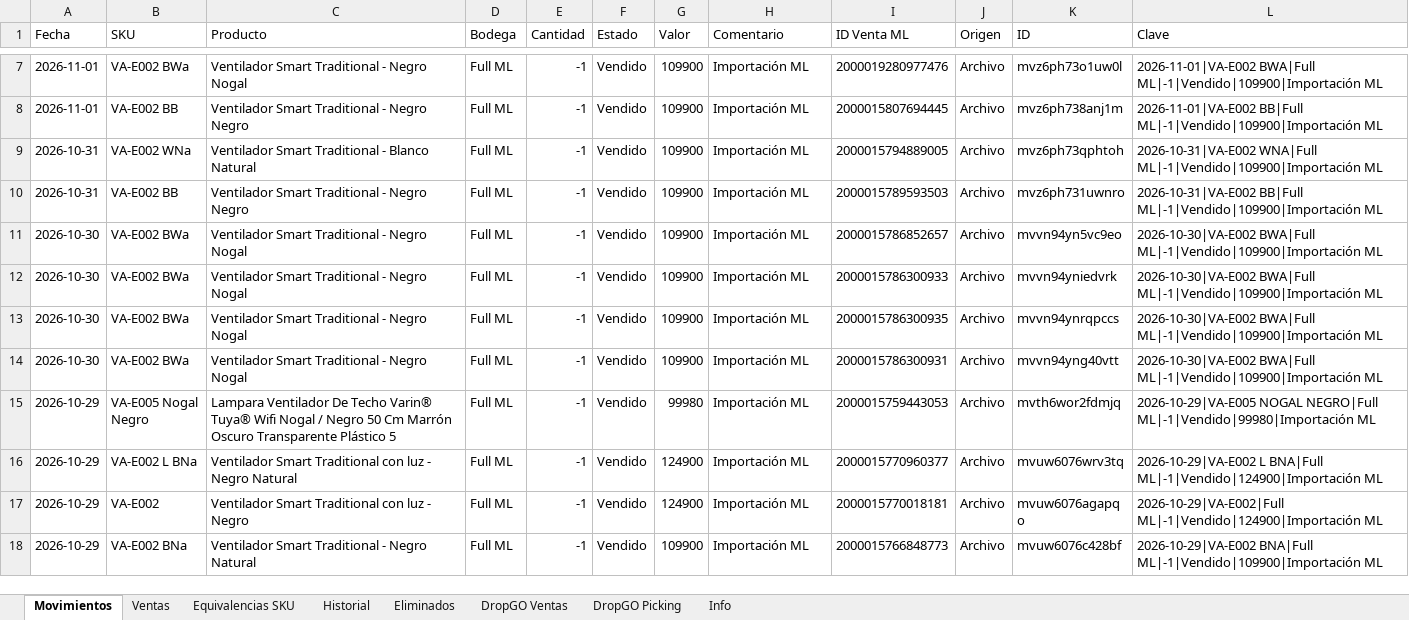
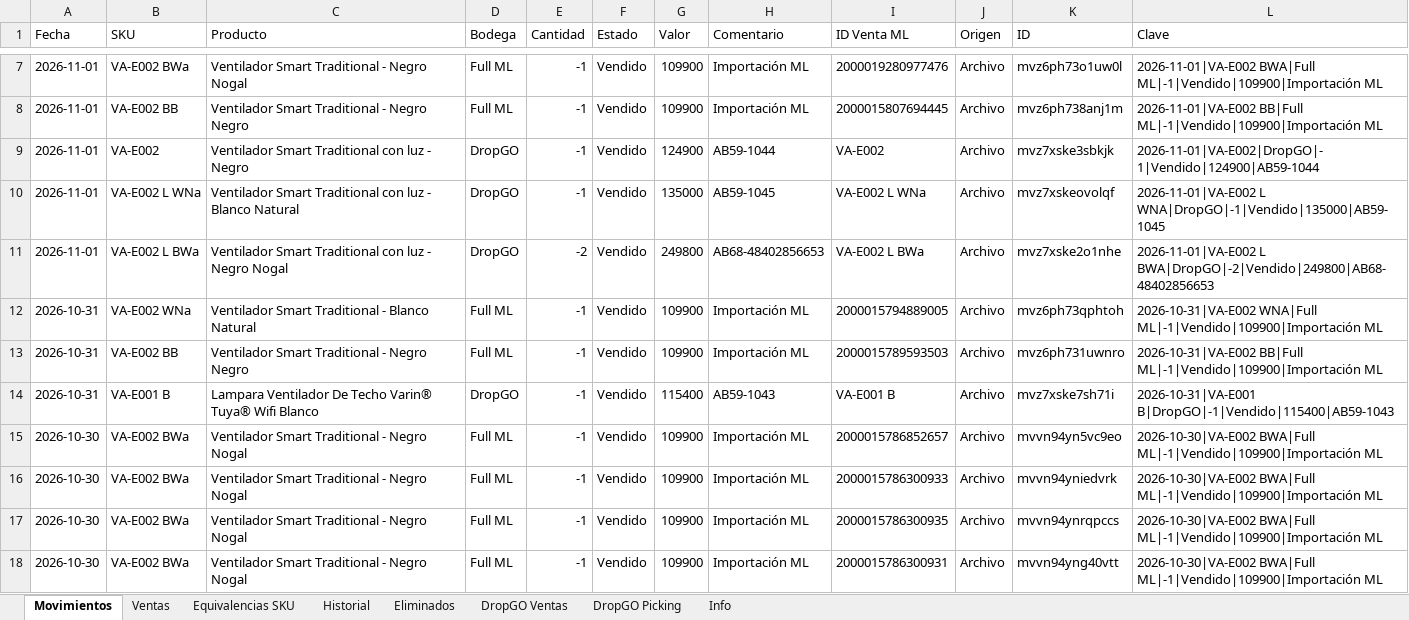
Before and after one commit to alaskanext-blip/ERPvarin, an Excel workbook: data.xlsx, sheet Movimientos, drawn as a sheet; only a part is shown, gaps mark what is left out; the shorter side is filled out with more unchanged rows; values as stored, in another font and other column widths than the file's, no borders; the diff covers the shown part only; the diff names each change by its address in the sheet, - before the commit and + after, or states it on an @@ line.

Commit message:
Datos Varin 2026-11-02 12:11

```diff
--- a/data.xlsx (sheet Movimientos)
+++ b/data.xlsx (sheet Movimientos)
+row 9: 2026-11-01 | VA-E002 | Ventilador Smart Traditional con luz - Negro | DropGO | -1 | Vendido | 124900 | AB59-1044 | VA-E002 | Archivo | mvz7xske3sbkjk | 2026-11-01|VA-E002|DropGO|-1|Vendido|124900|AB59-1044
+row 10: 2026-11-01 | VA-E002 L WNa | Ventilador Smart Traditional con luz - Blanco Natural | DropGO | -1 | Vendido | 135000 | AB59-1045 | VA-E002 L WNa | Archivo | mvz7xskeovolqf | 2026-11-01|VA-E002 L WNA|DropGO|-1|Vendido|135000|AB59-1045
+row 11: 2026-11-01 | VA-E002 L BWa | Ventilador Smart Traditional con luz - Negro Nogal | DropGO | -2 | Vendido | 249800 | AB68-48402856653 | VA-E002 L BWa | Archivo | mvz7xske2o1nhe | 2026-11-01|VA-E002 L BWA|DropGO|-2|Vendido|249800|AB68-48402856653
+row 14: 2026-10-31 | VA-E001 B | Lampara Ventilador De Techo Varin® Tuya® Wifi Blanco | DropGO | -1 | Vendido | 115400 | AB59-1043 | VA-E001 B | Archivo | mvz7xske7sh71i | 2026-10-31|VA-E001 B|DropGO|-1|Vendido|115400|AB59-1043
```
Also changed, not shown: 3 added rows elsewhere in this sheet, sheet DropGO Picking, sheet DropGO Ventas, sheet Historial, sheet Info.
